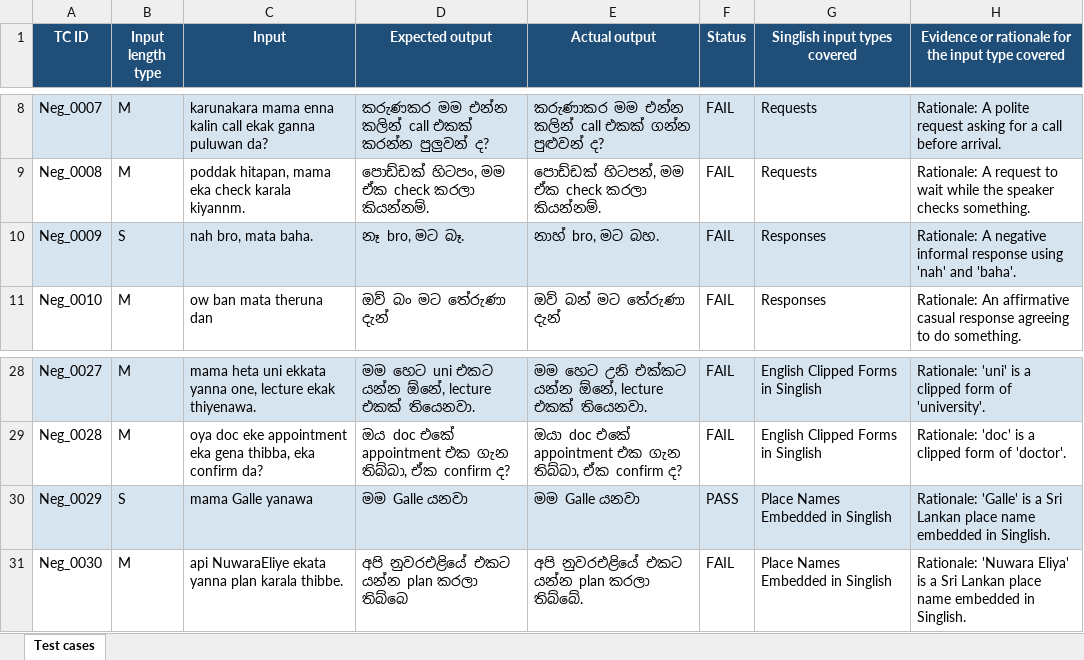
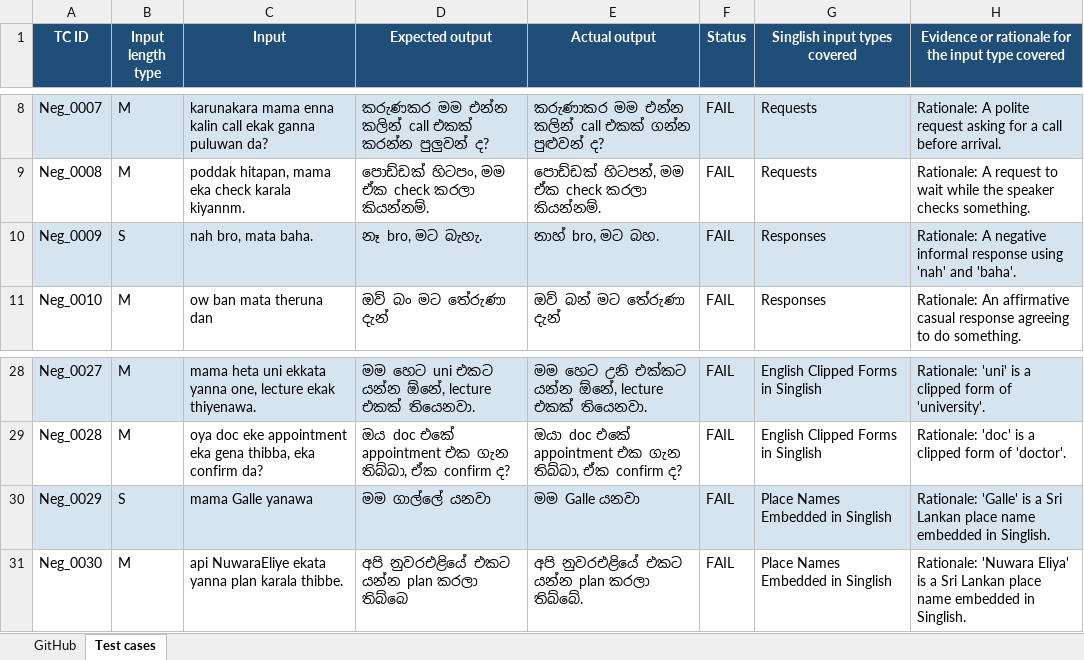
Before and after one commit to Dulani2411/test_automation, an Excel workbook: Assignment 1 - Test cases.xlsx, sheet Test cases, drawn as a sheet; only a part is shown, gaps mark what is left out; values as stored, in another font and other column widths than the file's, no borders; the diff names each change by its address in the sheet, - before the commit and + after, or states it on an @@ line.

Commit message:
Update test cases and add GitHub repository link

```diff
--- a/Assignment 1 - Test cases.xlsx (sheet Test cases)
+++ b/Assignment 1 - Test cases.xlsx (sheet Test cases)
+sheet tab: GitHub
-D10 (Expected output): නෑ bro, මට බෑ.
+D10 (Expected output): නෑ bro, මට බැහැ.
-D30 (Expected output): මම Galle යනවා
+D30 (Expected output): මම ගාල්ලේ යනවා
-F30 (Status): PASS
+F30 (Status): FAIL
```
